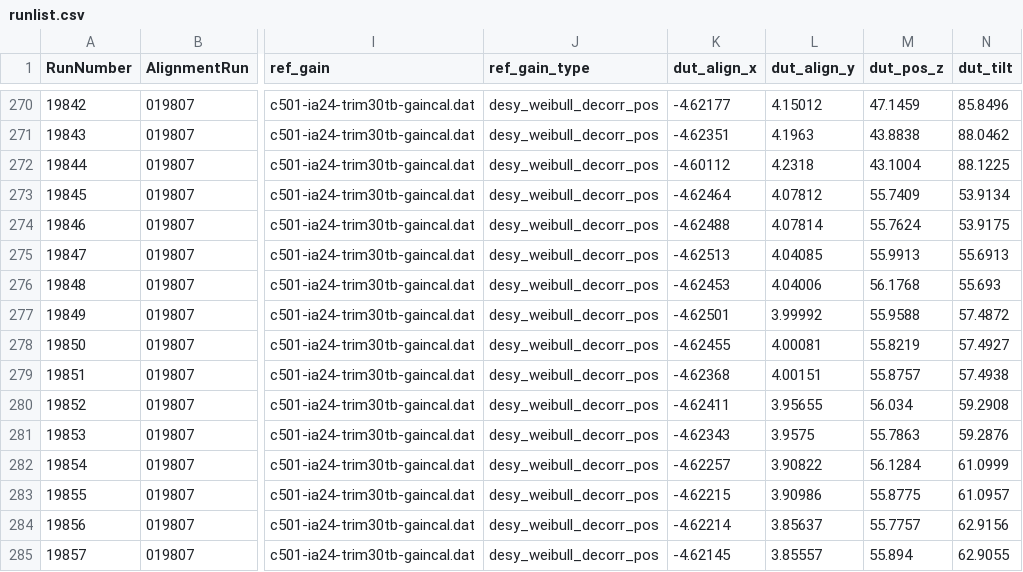
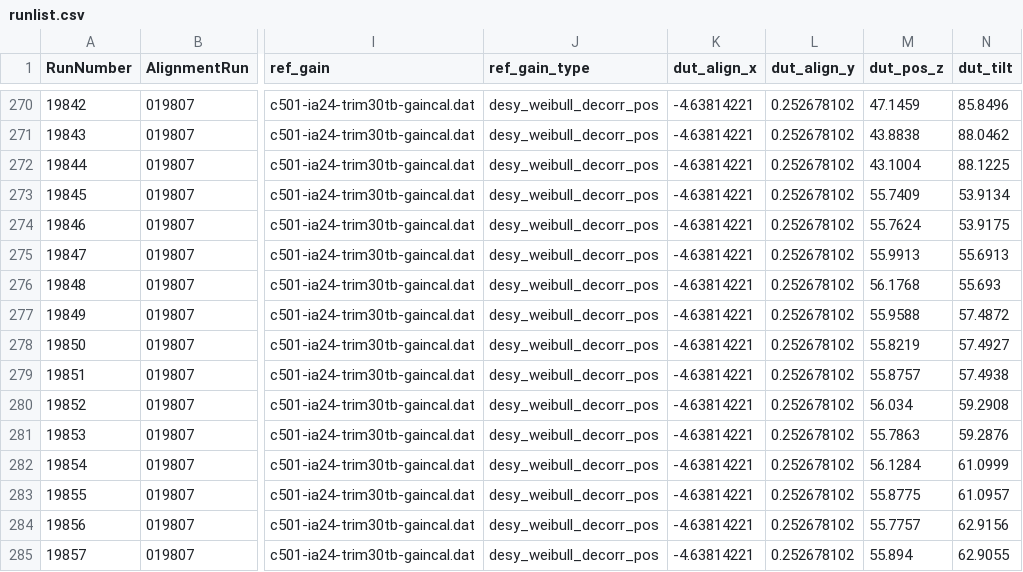
Before and after one commit to simonspa/testbeam-analysis, a CSV file: runlist.csv, drawn as a sheet; only a part is shown, gaps mark what is left out; the diff covers the shown part only; the diff names each change by its address in the sheet, - before the commit and + after, or states it on an @@ line.

```diff
--- a/runlist.csv
+++ b/runlist.csv
-K270 (dut_align_x): -4.62177
+K270 (dut_align_x): -4.63814221
-L270 (dut_align_y): 4.15012
+L270 (dut_align_y): 0.252678102
-K271 (dut_align_x): -4.62351
+K271 (dut_align_x): -4.63814221
-L271 (dut_align_y): 4.1963
+L271 (dut_align_y): 0.252678102
-K272 (dut_align_x): -4.60112
+K272 (dut_align_x): -4.63814221
-L272 (dut_align_y): 4.2318
+L272 (dut_align_y): 0.252678102
-K273 (dut_align_x): -4.62464
+K273 (dut_align_x): -4.63814221
-L273 (dut_align_y): 4.07812
+L273 (dut_align_y): 0.252678102
-K274 (dut_align_x): -4.62488
+K274 (dut_align_x): -4.63814221
-L274 (dut_align_y): 4.07814
+L274 (dut_align_y): 0.252678102
-K275 (dut_align_x): -4.62513
+K275 (dut_align_x): -4.63814221
-L275 (dut_align_y): 4.04085
+L275 (dut_align_y): 0.252678102
-K276 (dut_align_x): -4.62453
+K276 (dut_align_x): -4.63814221
-L276 (dut_align_y): 4.04006
+L276 (dut_align_y): 0.252678102
-K277 (dut_align_x): -4.62501
+K277 (dut_align_x): -4.63814221
-L277 (dut_align_y): 3.99992
+L277 (dut_align_y): 0.252678102
-K278 (dut_align_x): -4.62455
+K278 (dut_align_x): -4.63814221
-L278 (dut_align_y): 4.00081
+L278 (dut_align_y): 0.252678102
-K279 (dut_align_x): -4.62368
+K279 (dut_align_x): -4.63814221
-L279 (dut_align_y): 4.00151
+L279 (dut_align_y): 0.252678102
-K280 (dut_align_x): -4.62411
+K280 (dut_align_x): -4.63814221
-L280 (dut_align_y): 3.95655
+L280 (dut_align_y): 0.252678102
-K281 (dut_align_x): -4.62343
+K281 (dut_align_x): -4.63814221
-L281 (dut_align_y): 3.9575
+L281 (dut_align_y): 0.252678102
-K282 (dut_align_x): -4.62257
+K282 (dut_align_x): -4.63814221
-L282 (dut_align_y): 3.90822
+L282 (dut_align_y): 0.252678102
-K283 (dut_align_x): -4.62215
+K283 (dut_align_x): -4.63814221
-L283 (dut_align_y): 3.90986
+L283 (dut_align_y): 0.252678102
-K284 (dut_align_x): -4.62214
+K284 (dut_align_x): -4.63814221
-L284 (dut_align_y): 3.85637
+L284 (dut_align_y): 0.252678102
-K285 (dut_align_x): -4.62145
+K285 (dut_align_x): -4.63814221
-L285 (dut_align_y): 3.85557
+L285 (dut_align_y): 0.252678102
```
Also changed, not shown: 89 edited cells elsewhere in this file.
